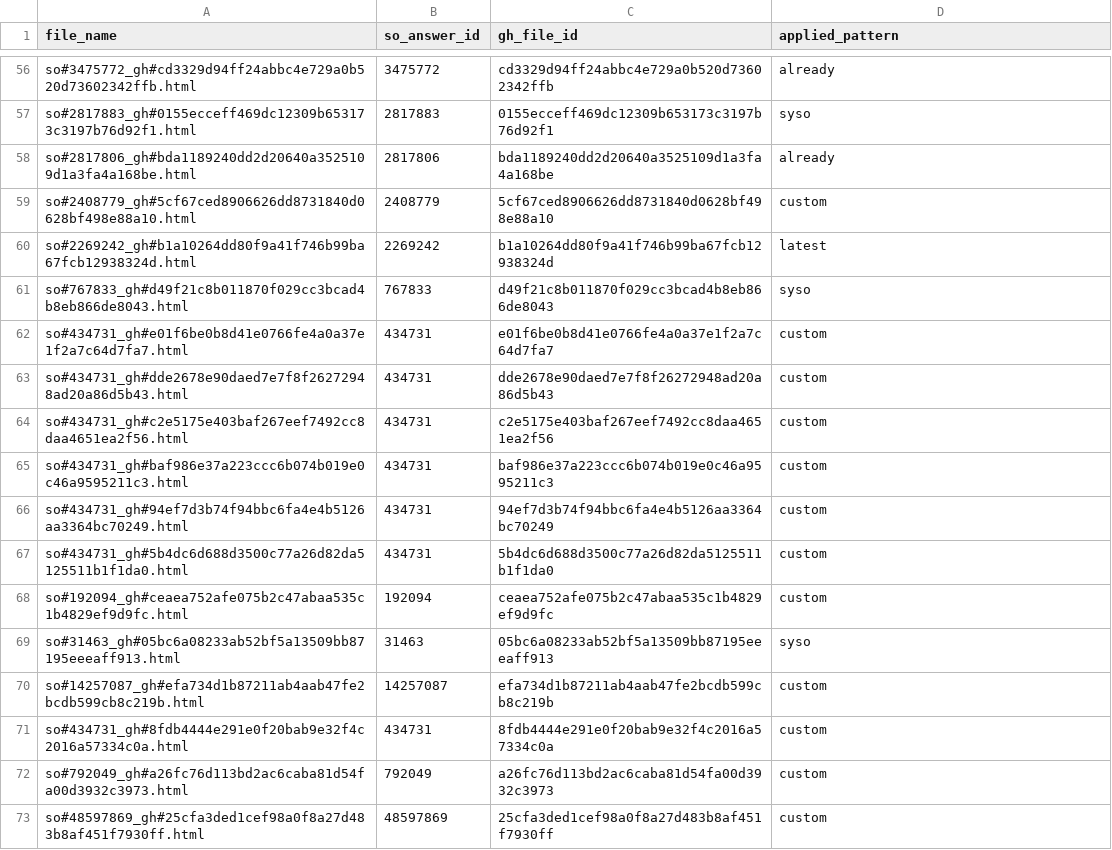
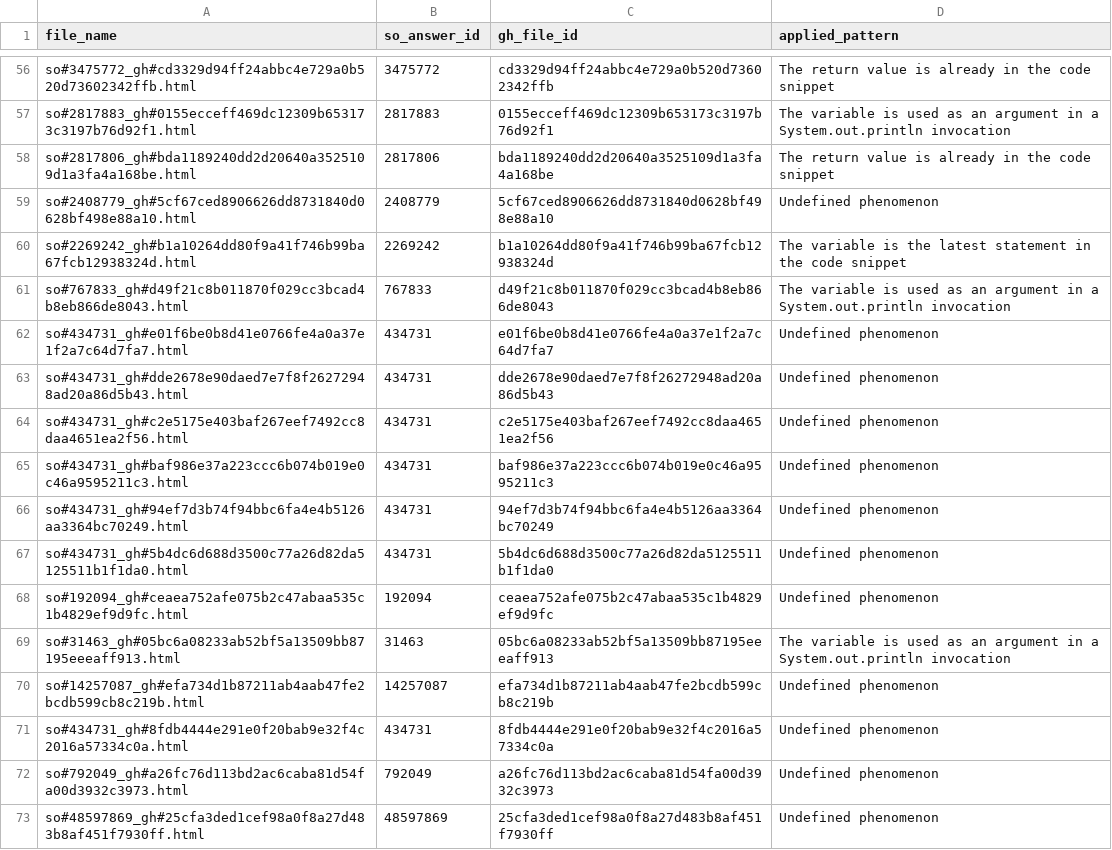
Before and after one commit to pasqualesalza/apization-temp-data, a CSV file: study/return_patterns_coding.csv, drawn as a sheet; only a part is shown, gaps mark what is left out; the diff covers the shown part only.

```diff
--- a/study/return_patterns_coding.csv
+++ b/study/return_patterns_coding.csv
@@ -56,18 +56,18 @@
-"so#3475772_gh#cd3329d94ff24abbc4e729a0b520d73602342ffb.html","3475772","cd3329d94ff24abbc4e729a0b520d73602342ffb","already"
-"so#2817883_gh#0155ecceff469dc12309b653173c3197b76d92f1.html","2817883","0155ecceff469dc12309b653173c3197b76d92f1","syso"
-"so#2817806_gh#bda1189240dd2d20640a3525109d1a3fa4a168be.html","2817806","bda1189240dd2d20640a3525109d1a3fa4a168be","already"
-"so#2408779_gh#5cf67ced8906626dd8731840d0628bf498e88a10.html","2408779","5cf67ced8906626dd8731840d0628bf498e88a10","custom"
-"so#2269242_gh#b1a10264dd80f9a41f746b99ba67fcb12938324d.html","2269242","b1a10264dd80f9a41f746b99ba67fcb12938324d","latest"
-"so#767833_gh#d49f21c8b011870f029cc3bcad4b8eb866de8043.html","767833","d49f21c8b011870f029cc3bcad4b8eb866de8043","syso"
-"so#434731_gh#e01f6be0b8d41e0766fe4a0a37e1f2a7c64d7fa7.html","434731","e01f6be0b8d41e0766fe4a0a37e1f2a7c64d7fa7","custom"
-"so#434731_gh#dde2678e90daed7e7f8f26272948ad20a86d5b43.html","434731","dde2678e90daed7e7f8f26272948ad20a86d5b43","custom"
-"so#434731_gh#c2e5175e403baf267eef7492cc8daa4651ea2f56.html","434731","c2e5175e403baf267eef7492cc8daa4651ea2f56","custom"
-"so#434731_gh#baf986e37a223ccc6b074b019e0c46a9595211c3.html","434731","baf986e37a223ccc6b074b019e0c46a9595211c3","custom"
-"so#434731_gh#94ef7d3b74f94bbc6fa4e4b5126aa3364bc70249.html","434731","94ef7d3b74f94bbc6fa4e4b5126aa3364bc70249","custom"
-"so#434731_gh#5b4dc6d688d3500c77a26d82da5125511b1f1da0.html","434731","5b4dc6d688d3500c77a26d82da5125511b1f1da0","custom"
-"so#192094_gh#ceaea752afe075b2c47abaa535c1b4829ef9d9fc.html","192094","ceaea752afe075b2c47abaa535c1b4829ef9d9fc","custom"
-"so#31463_gh#05bc6a08233ab52bf5a13509bb87195eeeaff913.html","31463","05bc6a08233ab52bf5a13509bb87195eeeaff913","syso"
-"so#14257087_gh#efa734d1b87211ab4aab47fe2bcdb599cb8c219b.html","14257087","efa734d1b87211ab4aab47fe2bcdb599cb8c219b","custom"
-"so#434731_gh#8fdb4444e291e0f20bab9e32f4c2016a57334c0a.html","434731","8fdb4444e291e0f20bab9e32f4c2016a57334c0a","custom"
-"so#792049_gh#a26fc76d113bd2ac6caba81d54fa00d3932c3973.html","792049","a26fc76d113bd2ac6caba81d54fa00d3932c3973","custom"
-"so#48597869_gh#25cfa3ded1cef98a0f8a27d483b8af451f7930ff.html","48597869","25cfa3ded1cef98a0f8a27d483b8af451f7930ff","custom"
+"so#3475772_gh#cd3329d94ff24abbc4e729a0b520d73602342ffb.html","3475772","cd3329d94ff24abbc4e729a0b520d73602342ffb","The return value is already in the code snippet"
+"so#2817883_gh#0155ecceff469dc12309b653173c3197b76d92f1.html","2817883","0155ecceff469dc12309b653173c3197b76d92f1","The variable is used as an argument in a System.out.println invocation"
+"so#2817806_gh#bda1189240dd2d20640a3525109d1a3fa4a168be.html","2817806","bda1189240dd2d20640a3525109d1a3fa4a168be","The return value is already in the code snippet"
+"so#2408779_gh#5cf67ced8906626dd8731840d0628bf498e88a10.html","2408779","5cf67ced8906626dd8731840d0628bf498e88a10","Undefined phenomenon"
+"so#2269242_gh#b1a10264dd80f9a41f746b99ba67fcb12938324d.html","2269242","b1a10264dd80f9a41f746b99ba67fcb12938324d","The variable is the latest statement in the code snippet"
+"so#767833_gh#d49f21c8b011870f029cc3bcad4b8eb866de8043.html","767833","d49f21c8b011870f029cc3bcad4b8eb866de8043","The variable is used as an argument in a System.out.println invocation"
+"so#434731_gh#e01f6be0b8d41e0766fe4a0a37e1f2a7c64d7fa7.html","434731","e01f6be0b8d41e0766fe4a0a37e1f2a7c64d7fa7","Undefined phenomenon"
+"so#434731_gh#dde2678e90daed7e7f8f26272948ad20a86d5b43.html","434731","dde2678e90daed7e7f8f26272948ad20a86d5b43","Undefined phenomenon"
+"so#434731_gh#c2e5175e403baf267eef7492cc8daa4651ea2f56.html","434731","c2e5175e403baf267eef7492cc8daa4651ea2f56","Undefined phenomenon"
+"so#434731_gh#baf986e37a223ccc6b074b019e0c46a9595211c3.html","434731","baf986e37a223ccc6b074b019e0c46a9595211c3","Undefined phenomenon"
+"so#434731_gh#94ef7d3b74f94bbc6fa4e4b5126aa3364bc70249.html","434731","94ef7d3b74f94bbc6fa4e4b5126aa3364bc70249","Undefined phenomenon"
+"so#434731_gh#5b4dc6d688d3500c77a26d82da5125511b1f1da0.html","434731","5b4dc6d688d3500c77a26d82da5125511b1f1da0","Undefined phenomenon"
+"so#192094_gh#ceaea752afe075b2c47abaa535c1b4829ef9d9fc.html","192094","ceaea752afe075b2c47abaa535c1b4829ef9d9fc","Undefined phenomenon"
+"so#31463_gh#05bc6a08233ab52bf5a13509bb87195eeeaff913.html","31463","05bc6a08233ab52bf5a13509bb87195eeeaff913","The variable is used as an argument in a System.out.println invocation"
+"so#14257087_gh#efa734d1b87211ab4aab47fe2bcdb599cb8c219b.html","14257087","efa734d1b87211ab4aab47fe2bcdb599cb8c219b","Undefined phenomenon"
+"so#434731_gh#8fdb4444e291e0f20bab9e32f4c2016a57334c0a.html","434731","8fdb4444e291e0f20bab9e32f4c2016a57334c0a","Undefined phenomenon"
+"so#792049_gh#a26fc76d113bd2ac6caba81d54fa00d3932c3973.html","792049","a26fc76d113bd2ac6caba81d54fa00d3932c3973","Undefined phenomenon"
+"so#48597869_gh#25cfa3ded1cef98a0f8a27d483b8af451f7930ff.html","48597869","25cfa3ded1cef98a0f8a27d483b8af451f7930ff","Undefined phenomenon"
```
Also changed, not shown: 54 edited cells elsewhere in this file, study/parameters_patterns_analysis.csv, study/parameters_patterns_coding.csv, 1 other file.
